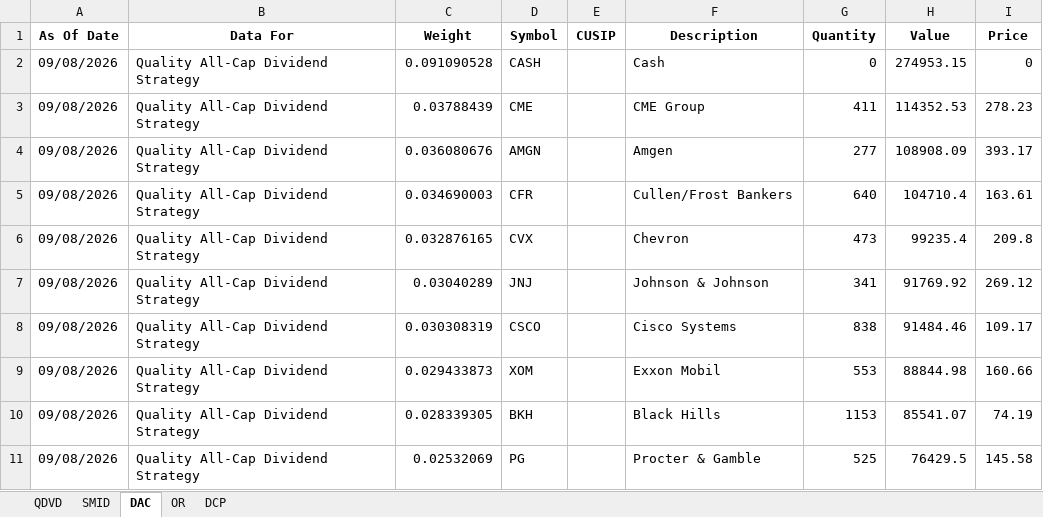
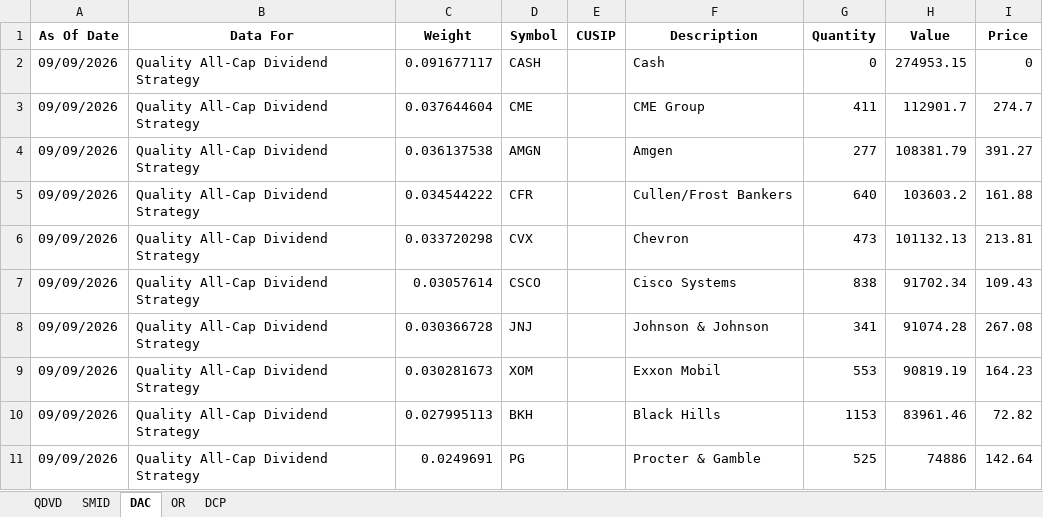
Before and after one commit to ryansadair/mcp-dashboard, an Excel workbook: data/Tamarac_Holdings.xlsx, sheet DAC, drawn as a sheet; only a part is shown; values as stored, in another font and other column widths than the file's, no borders; removed rows and columns are numbered as before the commit, all else as after; the diff covers the shown part only; the diff names each change by its address in the sheet, - before the commit and + after, or states it on an @@ line.

```diff
--- a/data/Tamarac_Holdings.xlsx (sheet DAC)
+++ b/data/Tamarac_Holdings.xlsx (sheet DAC)
-A2:A6 (As Of Date): 09/08/2026
+A2:A6 (As Of Date): 09/09/2026
-C2 (Weight): 0.091090528
+C2 (Weight): 0.091677117
-C3 (Weight): 0.03788439
+C3 (Weight): 0.037644604
-H3 (Value): 114352.53
+H3 (Value): 112901.7
-I3 (Price): 278.23
+I3 (Price): 274.7
-C4 (Weight): 0.036080676
+C4 (Weight): 0.036137538
-H4 (Value): 108908.09
+H4 (Value): 108381.79
-I4 (Price): 393.17
+I4 (Price): 391.27
-C5 (Weight): 0.034690003
+C5 (Weight): 0.034544222
-H5 (Value): 104710.4
+H5 (Value): 103603.2
-I5 (Price): 163.61
+I5 (Price): 161.88
-C6 (Weight): 0.032876165
+C6 (Weight): 0.033720298
-H6 (Value): 99235.4
+H6 (Value): 101132.13
-I6 (Price): 209.8
+I6 (Price): 213.81
-row 7: 09/08/2026 | Quality All-Cap Dividend Strategy | 0.03040289 | JNJ |  | Johnson & Johnson | 341 | 91769.92 | 269.12
-A7 (As Of Date): 09/08/2026
+A7 (As Of Date): 09/09/2026
-C7 (Weight): 0.030308319
+C7 (Weight): 0.03057614
-H7 (Value): 91484.46
+H7 (Value): 91702.34
-I7 (Price): 109.17
+I7 (Price): 109.43
+row 8: 09/09/2026 | Quality All-Cap Dividend Strategy | 0.030366728 | JNJ |  | Johnson & Johnson | 341 | 91074.28 | 267.08
-A9:A11 (As Of Date): 09/08/2026
+A9:A11 (As Of Date): 09/09/2026
-C9 (Weight): 0.029433873
+C9 (Weight): 0.030281673
-H9 (Value): 88844.98
+H9 (Value): 90819.19
-I9 (Price): 160.66
+I9 (Price): 164.23
-C10 (Weight): 0.028339305
+C10 (Weight): 0.027995113
-H10 (Value): 85541.07
+H10 (Value): 83961.46
-I10 (Price): 74.19
+I10 (Price): 72.82
-C11 (Weight): 0.02532069
+C11 (Weight): 0.0249691
-H11 (Value): 76429.5
+H11 (Value): 74886
-I11 (Price): 145.58
+I11 (Price): 142.64
```
Also changed, not shown: 4 added rows, 4 removed rows and 144 edited cells elsewhere in this sheet, sheet DCP, sheet QDVD, sheet SMID, sheet OR.
